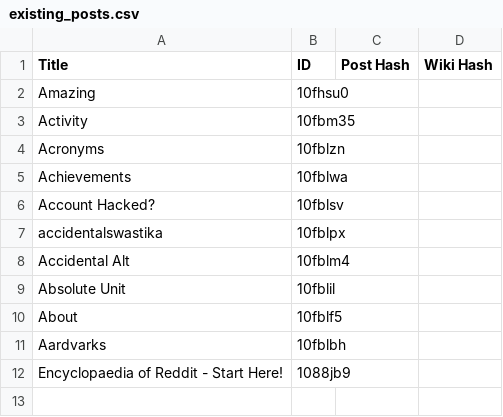
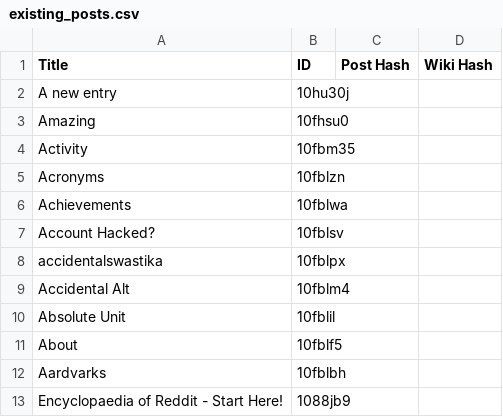
Before and after one commit to Khyta/EncyclopaediaBot, a CSV file: existing_posts.csv, drawn as a sheet.

```diff
--- a/existing_posts.csv
+++ b/existing_posts.csv
@@ -1,2 +1,3 @@
 Title, ID, Post Hash, Wiki Hash
+A new entry,10hu30j
 Amazing,10fhsu0
```
Also changed, not shown: 1 other file.
